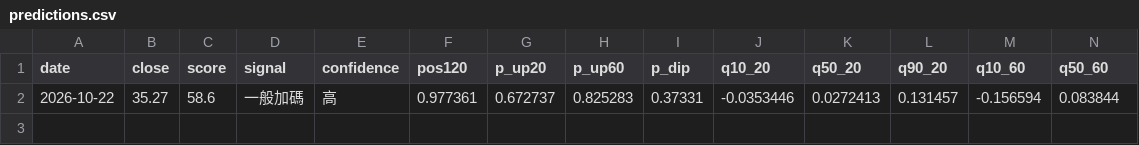
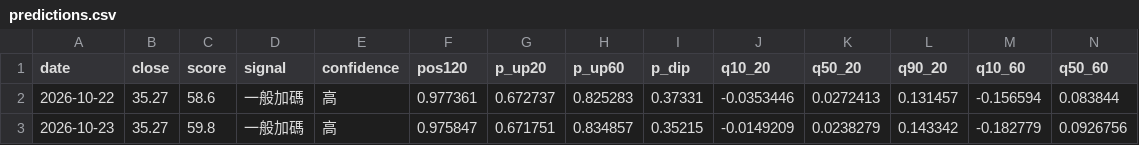
Before and after one commit to SimonNien2004/Stock00878, a CSV file: data/predictions.csv, drawn as a sheet; only a part is shown; rows hold the shown columns only; the diff names each change by its address in the sheet, - before the commit and + after, or states it on an @@ line.

```diff
--- a/data/predictions.csv
+++ b/data/predictions.csv
+row 3: 2026-10-23 | 35.27 | 59.8 | 一般加碼 | 高 | 0.975847 | 0.671751 | 0.834857 | 0.35215 | -0.0149209 | 0.0238279 | 0.143342 | -0.182779 | 0.0926756
```
Also changed, not shown: data/raw/price.csv, 5 other files.
